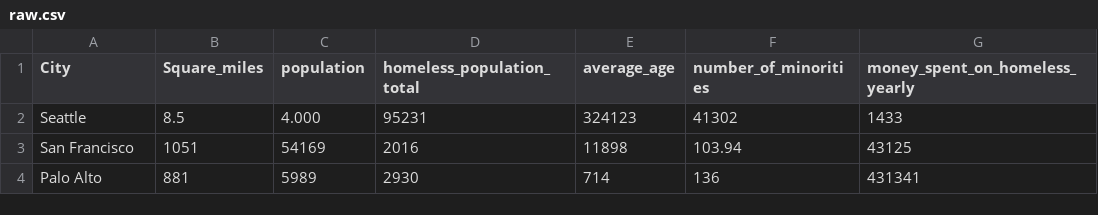
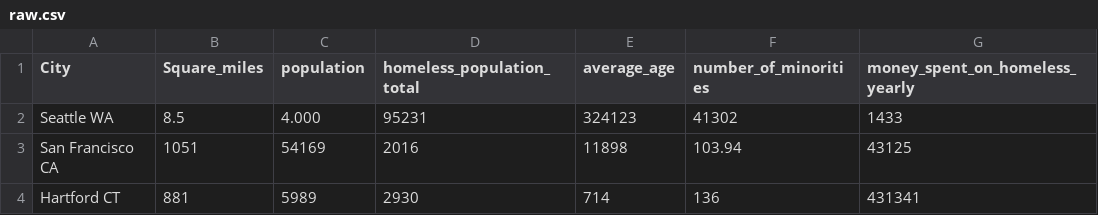
Before and after one commit to oliviapeasley/Curation-Protocol, a CSV file: raw.csv, drawn as a sheet.

Commit message:
Update raw.csv

```diff
--- a/raw.csv
+++ b/raw.csv
@@ -1,4 +1,4 @@
 City,Square_miles,population,homeless_population_total,average_age,number_of_minorities,money_spent_on_homeless_yearly
-Seattle,8.5,4.000,95231,324123,41302,1433
-San Francisco,1051,54169,2016,11898,103.94,43125
-Palo Alto,881,5989,2930,714,136,431341
+Seattle WA,8.5,4.000,95231,324123,41302,1433
+San Francisco CA,1051,54169,2016,11898,103.94,43125
+Hartford CT,881,5989,2930,714,136,431341
```
